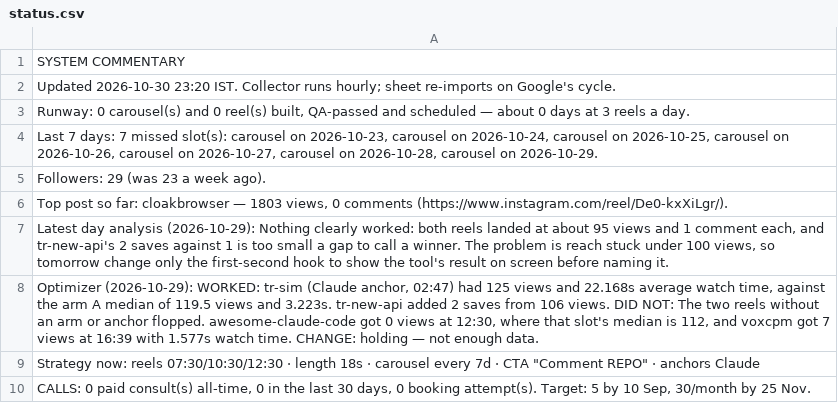
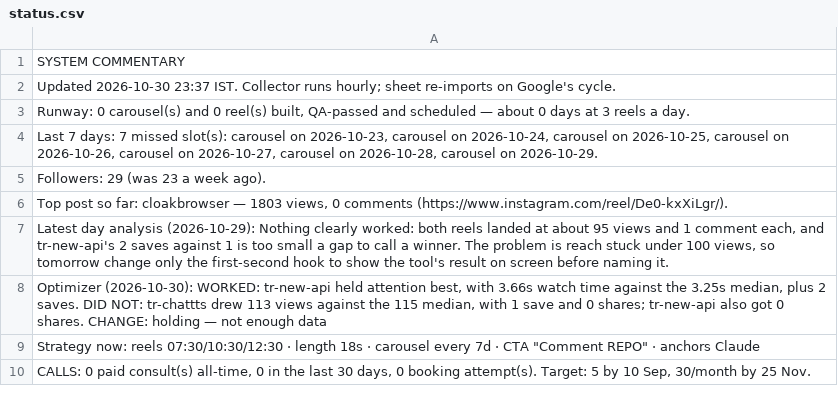
Before and after one commit to archit-akg13/architmittal.com, a CSV file: public/metrics/status.csv, drawn as a sheet.

Commit message:
metrics: hourly snapshot [skip ci]

```diff
--- a/public/metrics/status.csv
+++ b/public/metrics/status.csv
@@ -1,3 +1,3 @@
 SYSTEM COMMENTARY
-Updated 2026-10-30 23:20 IST. Collector runs hourly; sheet re-imports on Google's cycle.
+Updated 2026-10-30 23:37 IST. Collector runs hourly; sheet re-imports on Google's cycle.
 "Runway: 0 carousel(s) and 0 reel(s) built, QA-passed and scheduled — about 0 days at 3 reels a day."
@@ -7,3 +7,3 @@ Followers: 29 (was 23 a week ago).
 "Latest day analysis (2026-10-29): Nothing clearly worked: both reels landed at about 95 views and 1 comment each, and tr-new-api's 2 saves against 1 is too small a gap to call a winner. The problem is reach stuck under 100 views, so tomorrow change only the first-second hook to show the tool's result on screen before naming it."
-"Optimizer (2026-10-29): WORKED: tr-sim (Claude anchor, 02:47) had 125 views and 22.168s average watch time, against the arm A median of 119.5 views and 3.223s. tr-new-api added 2 saves from 106 views. DID NOT: The two reels without an arm or anchor flopped. awesome-claude-code got 0 views at 12:30, where that slot's median is 112, and voxcpm got 7 views at 16:39 with 1.577s watch time. CHANGE: holding — not enough data."
+"Optimizer (2026-10-30): WORKED: tr-new-api held attention best, with 3.66s watch time against the 3.25s median, plus 2 saves. DID NOT: tr-chattts drew 113 views against the 115 median, with 1 save and 0 shares; tr-new-api also got 0 shares. CHANGE: holding — not enough data"
 "Strategy now: reels 07:30/10:30/12:30 · length 18s · carousel every 7d · CTA ""Comment REPO"" · anchors Claude"
```
Also changed, not shown: public/metrics/posts.csv.
